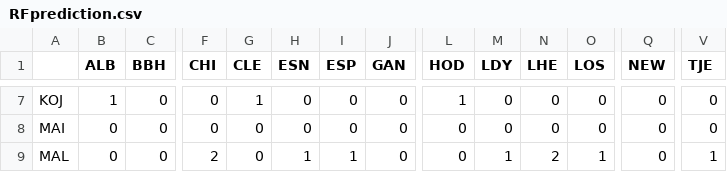
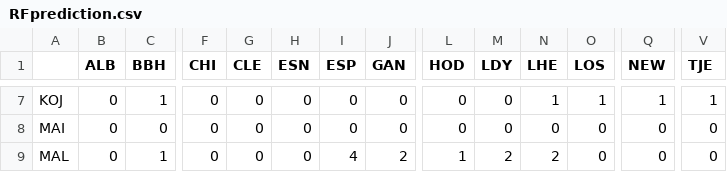
Before and after one commit to esotka/gigas-popgen, a CSV file: FINALFIGS/5_circlize/cgiga/RFprediction.csv, drawn as a sheet; only a part is shown, gaps mark what is left out; the diff covers the shown part only; the diff names each change by its address in the sheet, - before the commit and + after, or states it on an @@ line.

```diff
--- a/FINALFIGS/5_circlize/cgiga/RFprediction.csv
+++ b/FINALFIGS/5_circlize/cgiga/RFprediction.csv
-B7 (ALB): 1
+B7 (ALB): 0
-C7 (BBH): 0
+C7 (BBH): 1
-G7 (CLE): 1
+G7 (CLE): 0
-L7 (HOD): 1
+L7 (HOD): 0
-N7 (LHE): 0
+N7 (LHE): 1
-O7 (LOS): 0
+O7 (LOS): 1
-Q7 (NEW): 0
+Q7 (NEW): 1
-V7 (TJE): 0
+V7 (TJE): 1
-C9 (BBH): 0
+C9 (BBH): 1
-F9 (CHI): 2
+F9 (CHI): 0
-H9 (ESN): 1
+H9 (ESN): 0
-I9 (ESP): 1
+I9 (ESP): 4
-J9 (GAN): 0
+J9 (GAN): 2
-L9 (HOD): 0
+L9 (HOD): 1
-M9 (LDY): 1
+M9 (LDY): 2
-O9 (LOS): 1
+O9 (LOS): 0
-V9 (TJE): 1
+V9 (TJE): 0
```
Also changed, not shown: 100 edited cells elsewhere in this file, 6 other files.
